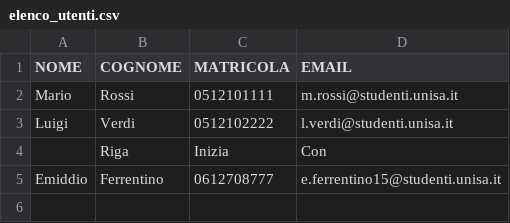
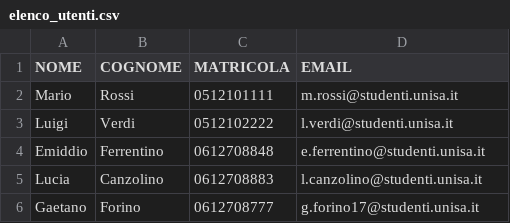
Before and after one commit to AleTane04/IngegneriaDelSoftware_Gruppo16, a CSV file: elenco_utenti.csv, drawn as a sheet.

```diff
--- a/elenco_utenti.csv
+++ b/elenco_utenti.csv
@@ -3,3 +3,4 @@ Mario;Rossi;0512101111;m.rossi@studenti.unisa.it
 Luigi;Verdi;0512102222;l.verdi@studenti.unisa.it
-;Riga;Inizia;Con
-Emiddio;Ferrentino;0612708777;e.ferrentino15@studenti.unisa.it
+Emiddio;Ferrentino;0612708848;e.ferrentino@studenti.unisa.it
+Lucia;Canzolino;0612708883;l.canzolino@studenti.unisa.it
+Gaetano;Forino;0612708777;g.forino17@studenti.unisa.it
```
Also changed, not shown: elenco_libri.csv, elenco_prestiti.csv, 3 other files.
